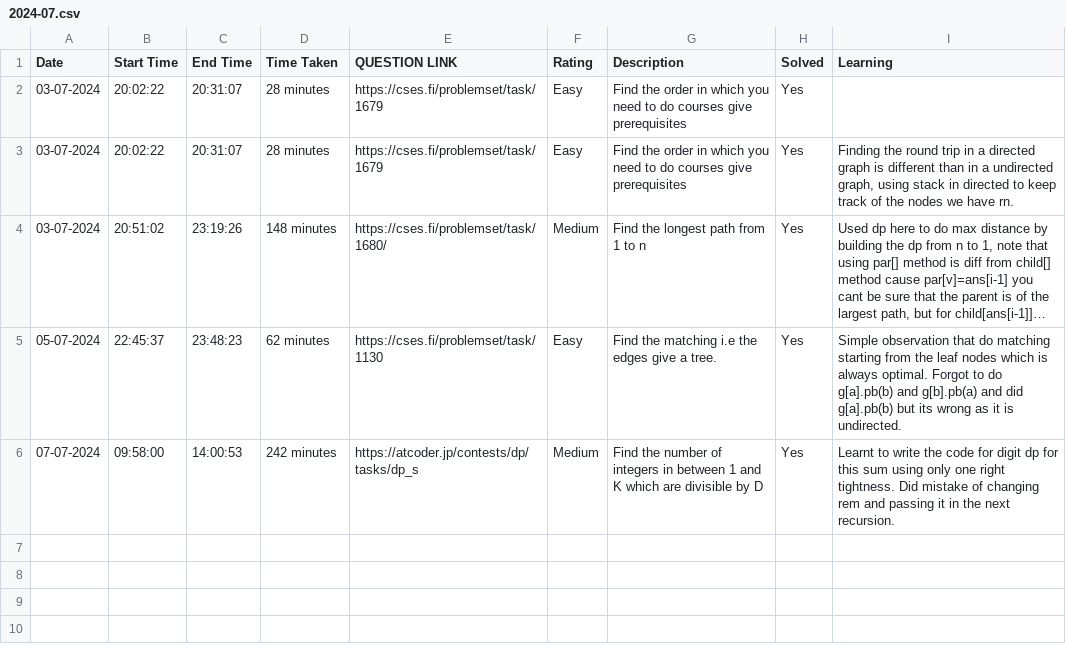
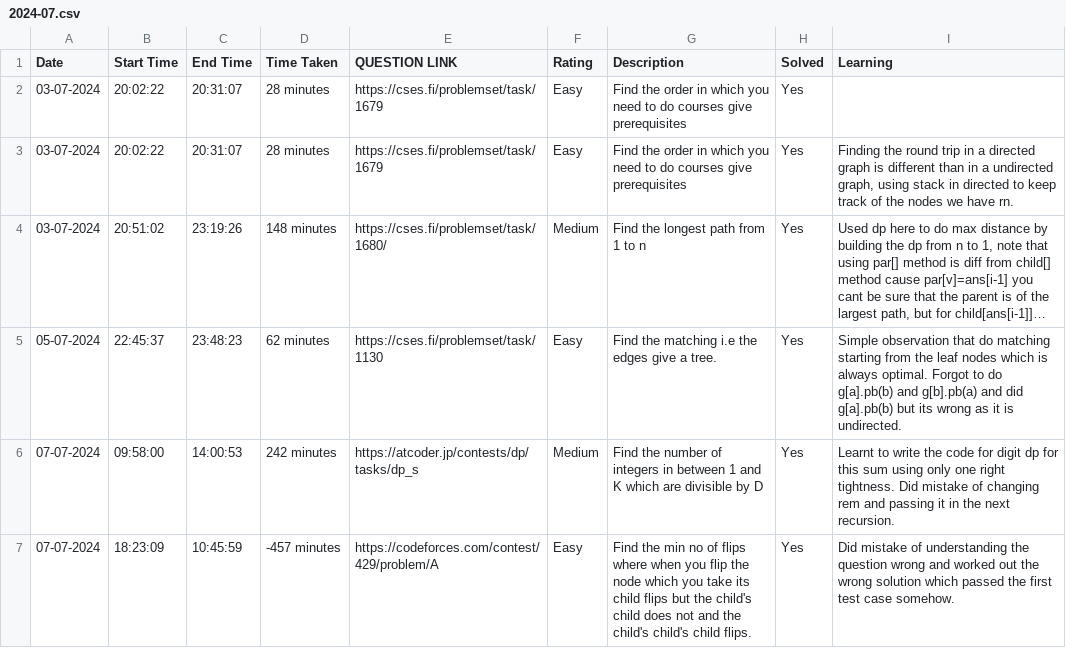
Before and after one commit to RiM1604/CP-JOURNEY, a CSV file: HISTORY/2024-07.csv, drawn as a sheet; long unchanged cells end in ….

```diff
--- a/HISTORY/2024-07.csv
+++ b/HISTORY/2024-07.csv
@@ -6 +6,2 @@ Date,Start Time,End Time,Time Taken,QUESTION LINK,Rating,Description,Solved,Lear
 07-07-2024,09:58:00,14:00:53,242 minutes,https://atcoder.jp/contests/dp/tasks/dp_s,Medium,Find the number of integers in between 1 and K which are divisible by D,Yes,Learnt to write the code for digit dp for this sum using only one right tightness. Did mistake of changing rem and passing it in the next recursion.
+07-07-2024,18:23:09,10:45:59,-457 minutes,https://codeforces.com/contest/429/problem/A,Easy,Find the min no of flips where when you flip the node which you take its child flips but the child's child does not and the child's child's child flips.,Yes,Did mistake of understanding the question wrong and worked out the wrong solution which passed the first test case somehow.
```
Also changed, not shown: 1 other file.
